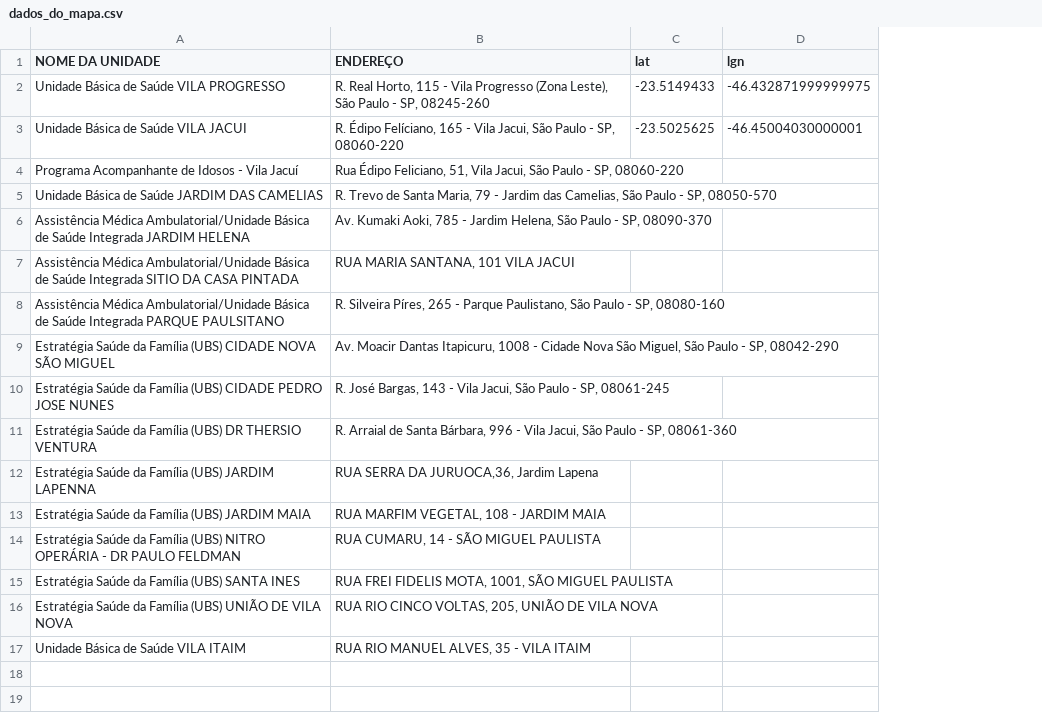
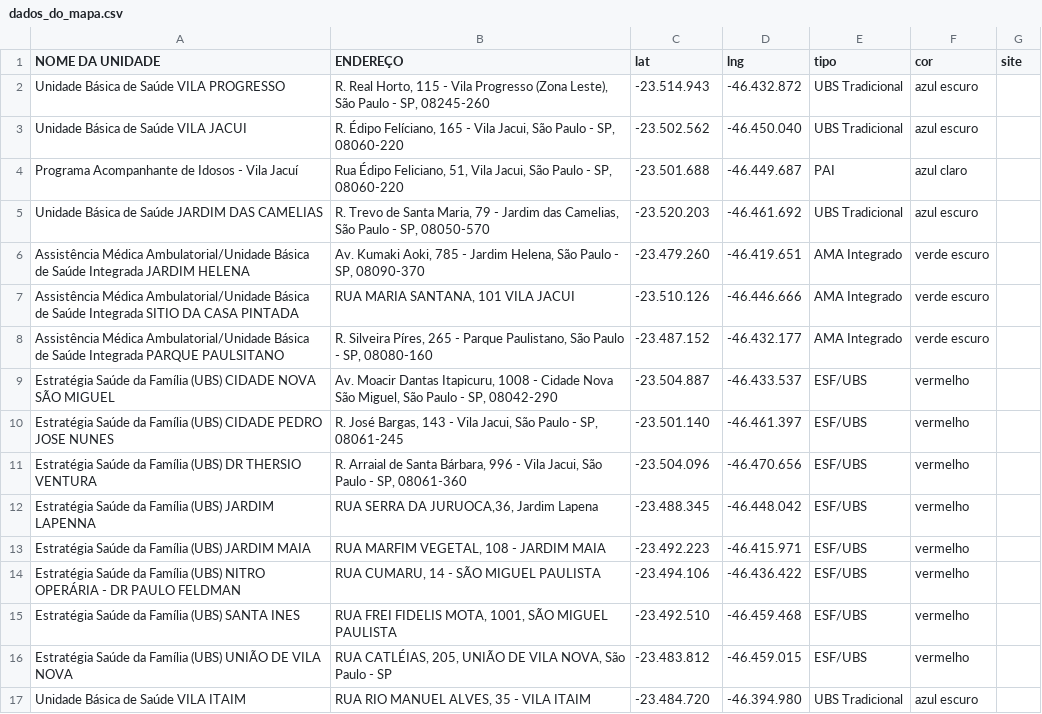
Before and after one commit to wagnermarques/nodegmap, a CSV file: public/dados_do_mapa.csv, drawn as a sheet; removed rows and columns are numbered as before the commit, all else as after; the diff names each change by its address in the sheet, - before the commit and + after, or states it on an @@ line.

```diff
--- a/public/dados_do_mapa.csv
+++ b/public/dados_do_mapa.csv
-column D (lgn), rows 2-3: -46.432871999999975 | -46.45004030000001
+column D (lng), rows 2-17: -46.432.872 | -46.450.040 | -46.449.687 | -46.461.692 | -46.419.651 | -46.446.666 | -46.432.177 | -46.433.537 | -46.461.397 | -46.470.656 | -46.448.042 | -46.415.971 | -46.436.422 | -46.459.468 | -46.459.015 | -46.394.980
+column E (tipo), rows 2-17: UBS Tradicional | UBS Tradicional | PAI | UBS Tradicional | AMA Integrado | AMA Integrado | AMA Integrado | ESF/UBS | ESF/UBS | ESF/UBS | ESF/UBS | ESF/UBS | ESF/UBS | ESF/UBS | ESF/UBS | UBS Tradicional
+column F (cor), rows 2-17: azul escuro | azul escuro | azul claro | azul escuro | verde escuro | verde escuro | verde escuro | vermelho | vermelho | vermelho | vermelho | vermelho | vermelho | vermelho | vermelho | azul escuro
+column G (site), empty
-C2 (lat): -23.5149433
+C2 (lat): -23.514.943
-C3 (lat): -23.5025625
+C3 (lat): -23.502.562
-C4 (lat): (empty)
+C4 (lat): -23.501.688
-C5 (lat): (empty)
+C5 (lat): -23.520.203
-C6 (lat): (empty)
+C6 (lat): -23.479.260
-C7 (lat): (empty)
+C7 (lat): -23.510.126
-C8 (lat): (empty)
+C8 (lat): -23.487.152
-C9 (lat): (empty)
+C9 (lat): -23.504.887
-C10 (lat): (empty)
+C10 (lat): -23.501.140
-C11 (lat): (empty)
+C11 (lat): -23.504.096
-C12 (lat): (empty)
+C12 (lat): -23.488.345
-C13 (lat): (empty)
+C13 (lat): -23.492.223
-C14 (lat): (empty)
+C14 (lat): -23.494.106
-C15 (lat): (empty)
+C15 (lat): -23.492.510
-B16 (ENDEREÇO): RUA RIO CINCO VOLTAS, 205, UNIÃO DE VILA NOVA
+B16 (ENDEREÇO): RUA CATLÉIAS, 205, UNIÃO DE VILA NOVA, São Paulo - SP
-C16 (lat): (empty)
+C16 (lat): -23.483.812
-C17 (lat): (empty)
+C17 (lat): -23.484.720
```
Also changed, not shown: 8 other files.
